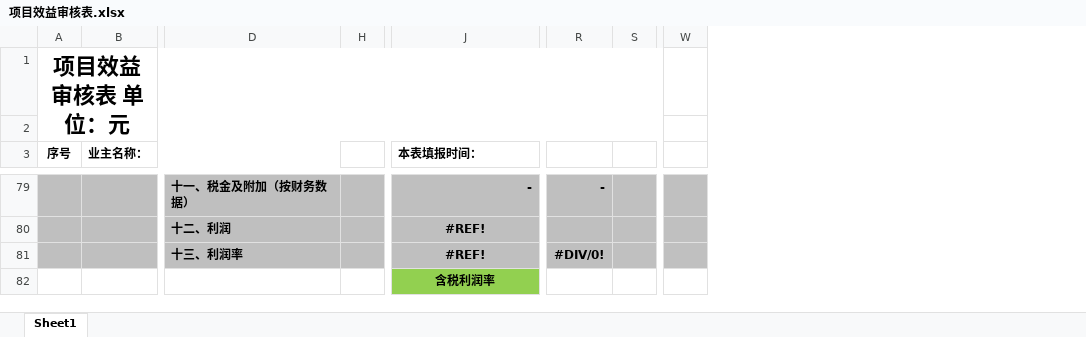
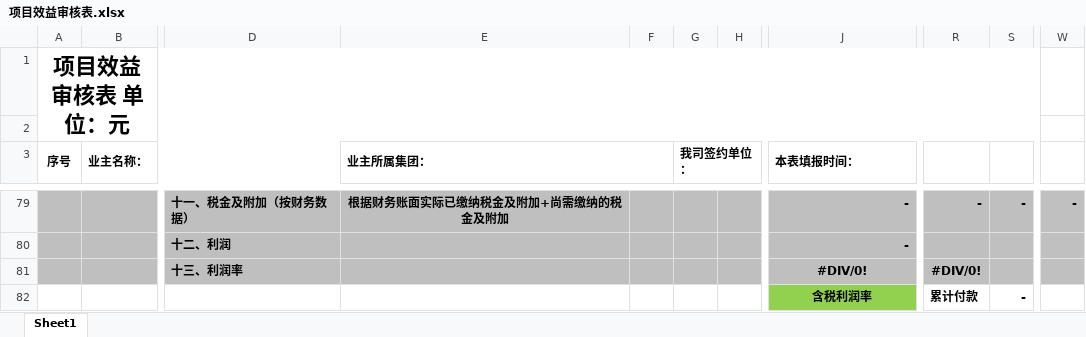
Before and after one commit to chivenleong-ss/model1-audit-rpa, an Excel workbook: BAS01/项目效益审核表.xlsx, sheet Sheet1, drawn as a sheet; only a part is shown, gaps mark what is left out; values as stored, in another font and other column widths than the file's, no borders; the diff covers the shown part only; the diff names each change by its address in the sheet, - before the commit and + after, or states it on an @@ line.

```diff
--- a/BAS01/项目效益审核表.xlsx (sheet Sheet1)
+++ b/BAS01/项目效益审核表.xlsx (sheet Sheet1)
@@ column E (业主所属集团：) unhidden, row 79: 根据财务账面实际已缴纳税金及附加+尚需缴纳的税金及附加 @@
@@ column F unhidden, empty @@
@@ column G (我司签约单位：) unhidden, empty @@
-S79: (empty)
+S79: -
-W79: (empty)
+W79: -
-J80 (本表填报时间：): #REF!
+J80 (本表填报时间：): -
-J80 alignment: center
+J80 alignment: right
-J81 (本表填报时间：): #REF!
+J81 (本表填报时间：): #DIV/0!
-R82: (empty)
+R82: 累计付款
-S82: (empty)
+S82: -
```
Also changed, not shown: 2 added rows, 2 removed rows and 80 edited cells elsewhere in this sheet, 4 other files.
